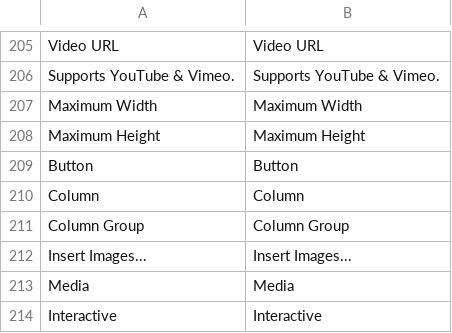
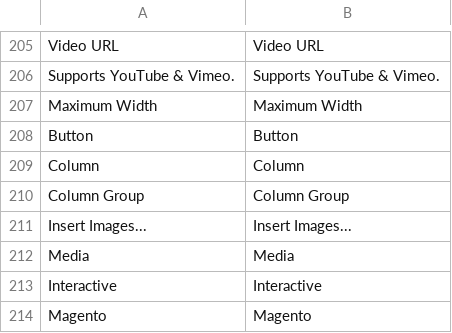
Before and after one commit to magento/magento2-page-builder, a CSV file: app/code/Magento/PageBuilder/i18n/en_US.csv, drawn as a sheet; only a part is shown, gaps mark what is left out; the shorter side is filled out with more unchanged rows; the diff names each change by its address in the sheet, - before the commit and + after, or states it on an @@ line.

```diff
--- a/app/code/Magento/PageBuilder/i18n/en_US.csv
+++ b/app/code/Magento/PageBuilder/i18n/en_US.csv
-row 208: Maximum Height | Maximum Height
```
Also changed, not shown: 1 other file.
